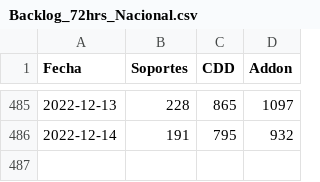
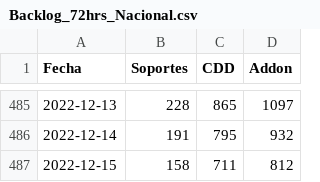
Before and after one commit to tpmineriadatos/tpmineriadatos.github.io, a CSV file: MineriaDD/fuentes/Backlog_72hrs_Nacional.csv, drawn as a sheet; only a part is shown, gaps mark what is left out; the diff names each change by its address in the sheet, - before the commit and + after, or states it on an @@ line.

```diff
--- a/MineriaDD/fuentes/Backlog_72hrs_Nacional.csv
+++ b/MineriaDD/fuentes/Backlog_72hrs_Nacional.csv
+row 487: 2022-12-15 | 158 | 711 | 812
```
Also changed, not shown: MineriaDD/fuentes/Backlog_72hs_Direcciones.csv, MineriaDD/fuentes/Backlog_Direcciones.csv, 7 other files.
